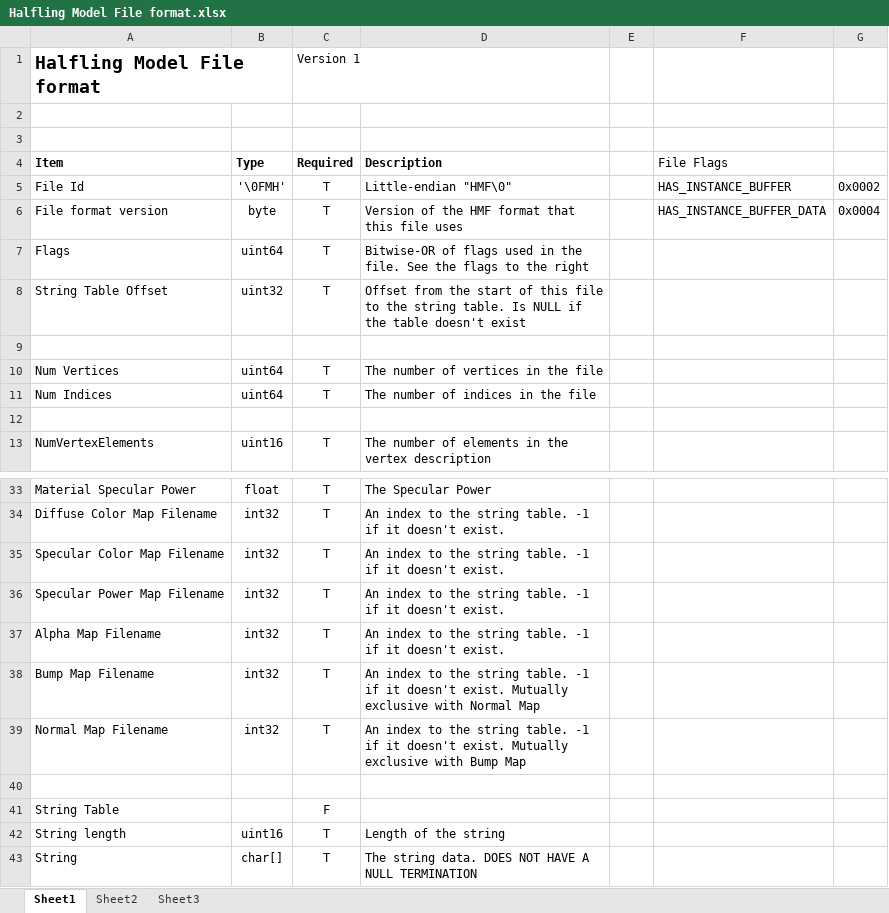
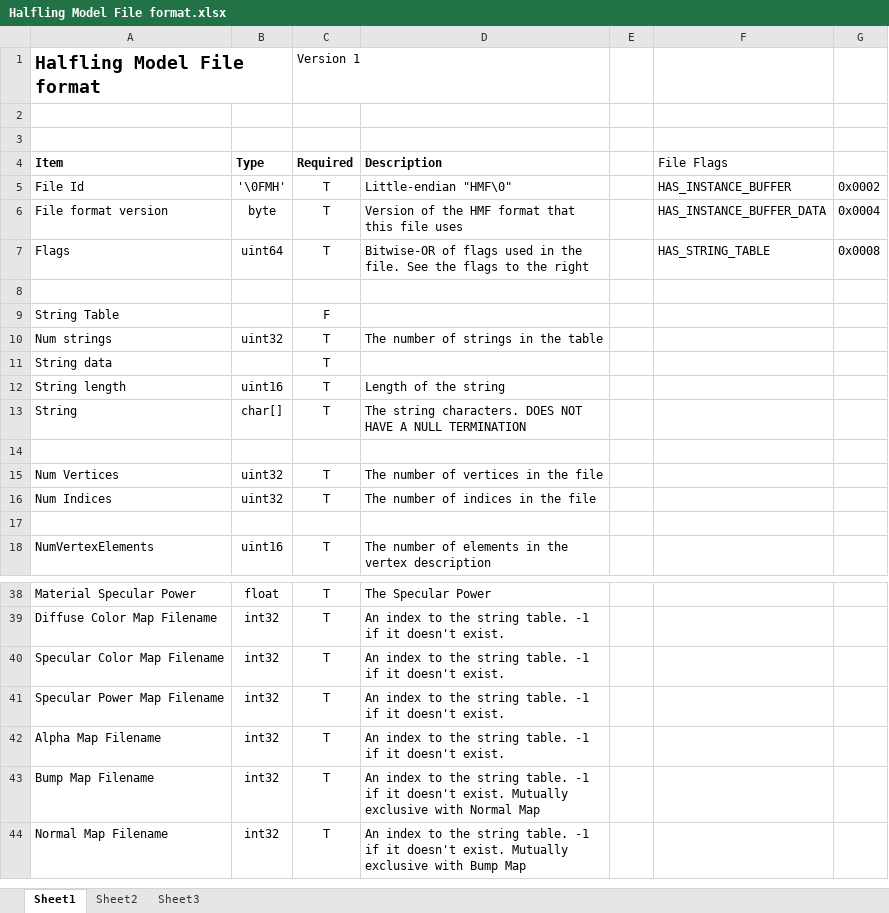
Before and after one commit to RichieSams/thehalflingproject, an Excel workbook: documentation/Halfling Model File format.xlsx, sheet Sheet1, drawn as a sheet; only a part is shown, gaps mark what is left out; values as stored, in another font and other column widths than the file's, no borders; conditional formats not drawn; removed rows and columns are numbered as before the commit, all else as after; the diff names each change by its address in the sheet, - before the commit and + after, or states it on an @@ line.

Commit message:
DOCUMENTATION: Moved the string table and removed InputDesc
TODO: Move this to an ASCII table so it can be more easily seen by Git

```diff
--- a/documentation/Halfling Model File format.xlsx (sheet Sheet1)
+++ b/documentation/Halfling Model File format.xlsx (sheet Sheet1)
-F7 (File Flags): (empty)
+F7 (File Flags): HAS_STRING_TABLE
-G7: (empty)
+G7: 0x0008
-row 8: String Table Offset | uint32 | T | Offset from the start of this file to the string table. Is NULL if the table doesn't exist
@@ row 41 moved to row 9: String Table @@
+row 10: Num strings | uint32 | T | The number of strings in the table
+row 11: String data |  | T
@@ row 42 moved to row 12: String length @@
+row 13: String | char[] | T | The string characters. DOES NOT HAVE A NULL TERMINATION
+row 14: (empty)
-B15:B16 (Type): uint64
+B15:B16 (Type): uint32
-row 40: (empty)
-row 43: String | char[] | T | The string data. DOES NOT HAVE A NULL TERMINATION
```
